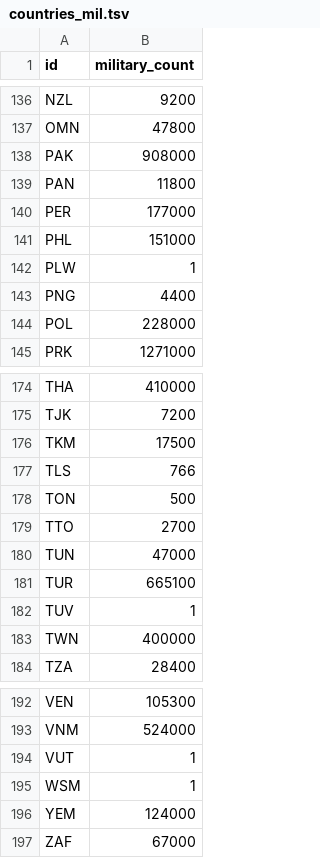
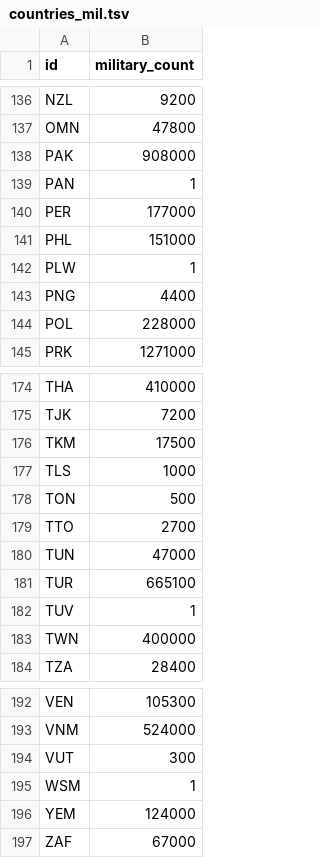
Before and after one commit to Tymofii-Lytvynenko/OpenPower, a TSV file: modules/base/data/countries/countries_mil.tsv, drawn as a sheet; only a part is shown, gaps mark what is left out; the diff covers the shown part only.

Commit message:
chore: update military population data for various countries
Updated the `countries_mil.tsv` file to reflect accurate military population figures. Specifically corrected entries for Iceland (ISL), Kosovo (KOS), Monaco (MCO), Montenegro (MNE), Panama (PAN), Somalia (SOM), South Sudan (SSD), Timor-Leste (TLS), and Vanuatu (VUT), adjusting values from placeholder or incorrect figures to more realistic estimates.

```diff
--- a/modules/base/data/countries/countries_mil.tsv
+++ b/modules/base/data/countries/countries_mil.tsv
@@ -138,3 +138,3 @@ OMN	47800
 PAK	908000
-PAN	11800
+PAN	1
 PER	177000
@@ -176,3 +176,3 @@ TJK	7200
 TKM	17500
-TLS	766
+TLS	1000
 TON	500
@@ -193,3 +193,3 @@ VEN	105300
 VNM	524000
-VUT	1
+VUT	300
 WSM	1
```
Also changed, not shown: 6 edited cells elsewhere in this file.
